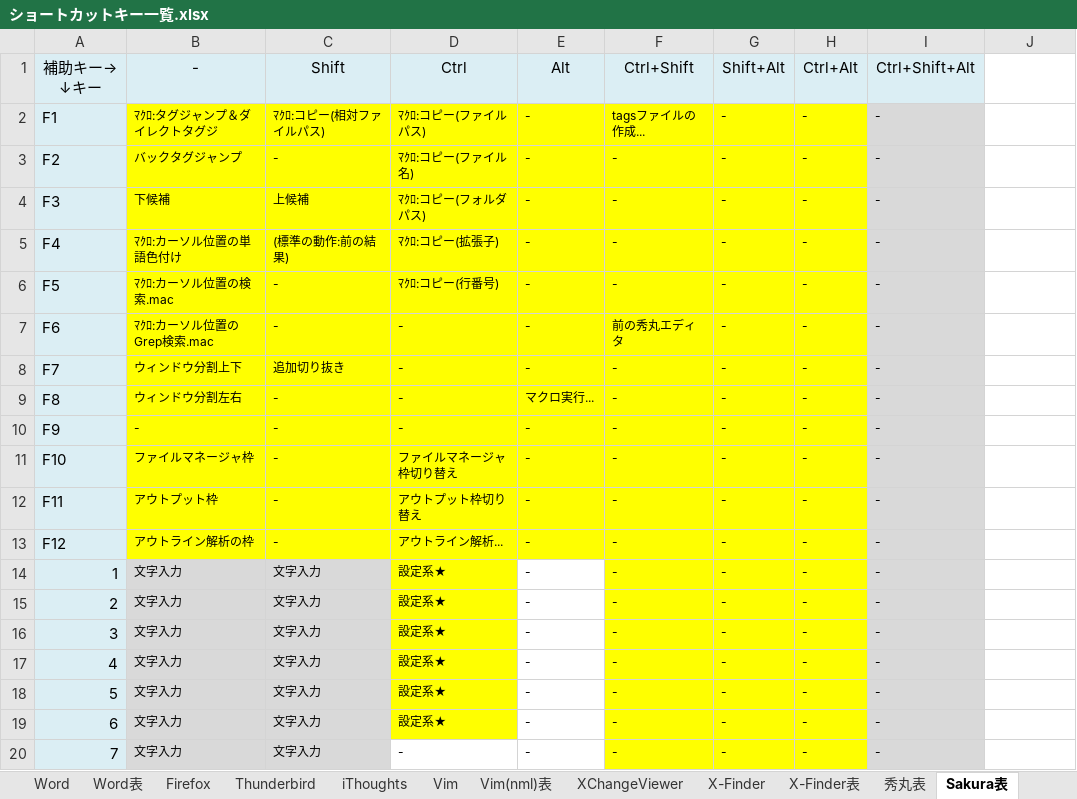
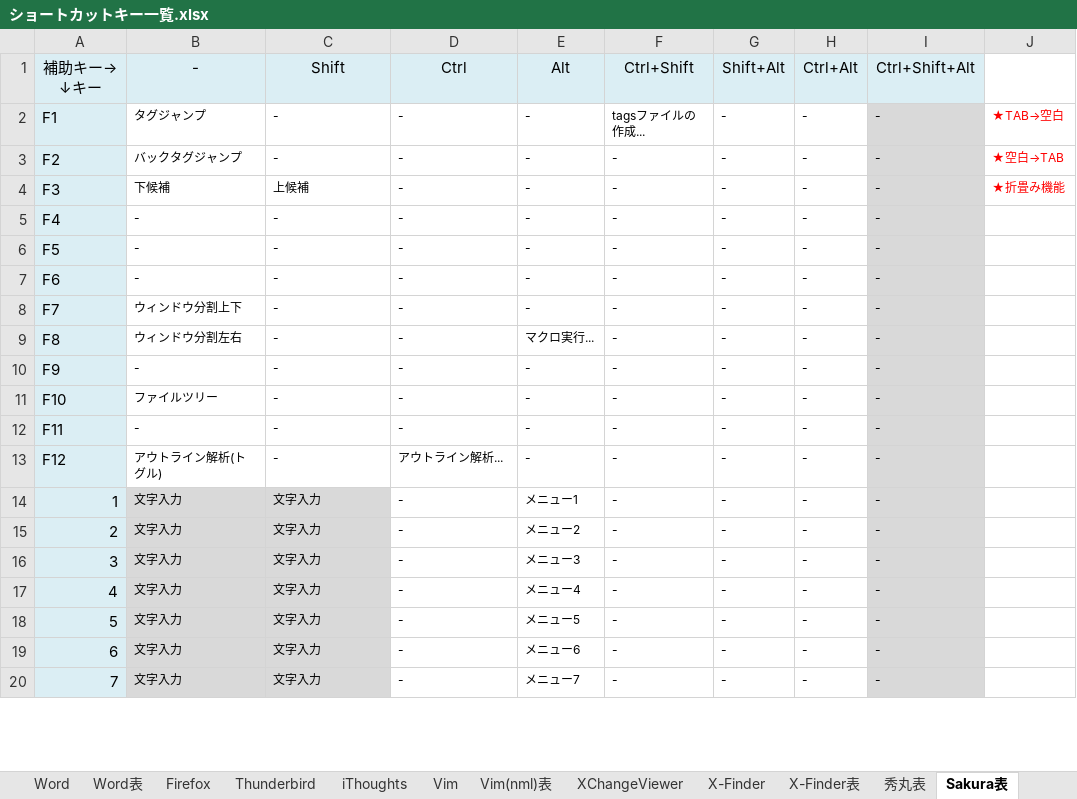
Before and after one commit to draemonash2/other, an Excel workbook: ショートカットキー一覧.xlsx, sheet Sakura表, drawn as a sheet; only a part is shown; values as stored, in another font and other column widths than the file's, no borders; the diff covers the shown part only; the diff names each change by its address in the sheet, - before the commit and + after, or states it on an @@ line.

```diff
--- a/ショートカットキー一覧.xlsx (sheet Sakura表)
+++ b/ショートカットキー一覧.xlsx (sheet Sakura表)
-B2: ﾏｸﾛ:タグジャンプ＆ダイレクトタグジ
+B2: タグジャンプ
-B2:H13 fill: #FFFF00
+B2:H13 fill: none
-C2: ﾏｸﾛ:コピー(相対ファイルパス)
+C2: -
-D2: ﾏｸﾛ:コピー(ファイルパス)
+D2: -
-J2: (empty)
+J2: ★TAB→空白
-D3: ﾏｸﾛ:コピー(ファイル名)
+D3: -
-J3: (empty)
+J3: ★空白→TAB
-D4: ﾏｸﾛ:コピー(フォルダパス)
+D4: -
-J4: (empty)
+J4: ★折畳み機能
-B5: ﾏｸﾛ:カーソル位置の単語色付け
+B5: -
-C5: (標準の動作:前の結果)
+C5: -
-D5: ﾏｸﾛ:コピー(拡張子)
+D5: -
-B6: ﾏｸﾛ:カーソル位置の検索.mac
+B6: -
-D6: ﾏｸﾛ:コピー(行番号)
+D6: -
-B7: ﾏｸﾛ:カーソル位置のGrep検索.mac
+B7: -
-F7: 前の秀丸エディタ
+F7: -
-C8: 追加切り抜き
+C8: -
-B11: ファイルマネージャ枠
+B11: ファイルツリー
-D11: ファイルマネージャ枠切り替え
+D11: -
-B12: アウトプット枠
+B12: -
-D12: アウトプット枠切り替え
+D12: -
-B13: アウトライン解析の枠
+B13: アウトライン解析(トグル)
-D14:D19: 設定系★
+D14:D19: -
-D14:D19 fill: #FFFF00
+D14:D19 fill: none
-E14: -
+E14: メニュー1
-F14:H20 fill: #FFFF00
+F14:H20 fill: none
-E15: -
+E15: メニュー2
-E16: -
+E16: メニュー3
-E17: -
+E17: メニュー4
-E18: -
+E18: メニュー5
-E19: -
+E19: メニュー6
-E20: -
+E20: メニュー7
```
Also changed, not shown: 14 edited cells and cell formats elsewhere in this sheet, sheet 秀丸表, 言語チートシート.xlsx.
